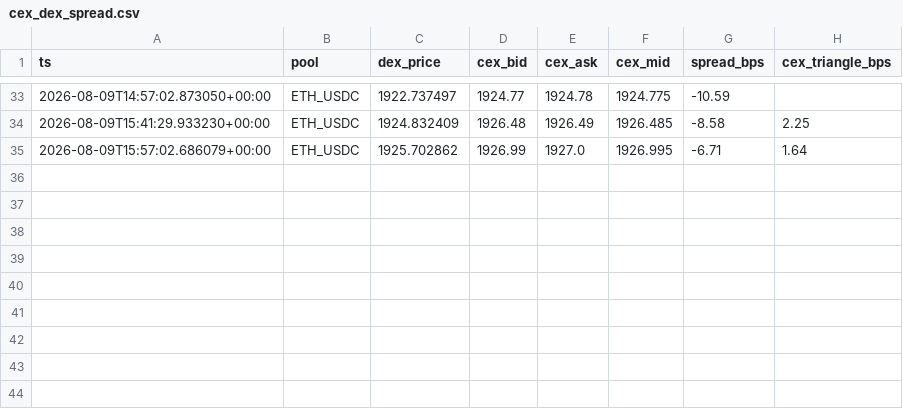
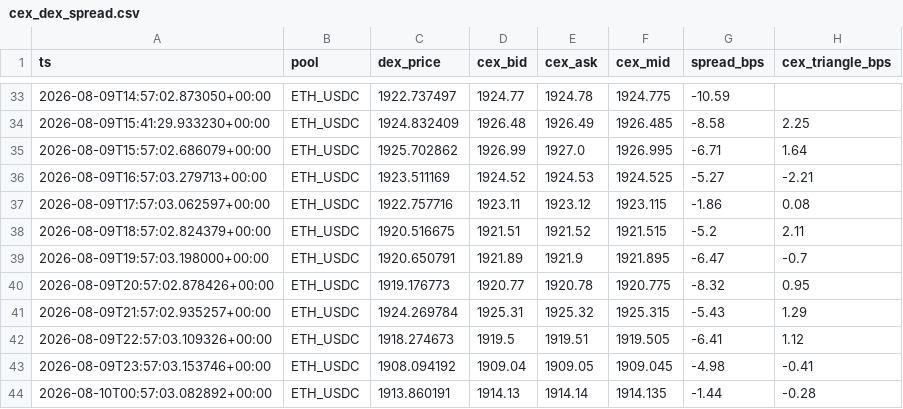
Before and after one commit to Yszdhhh/AlphaHive_V3, a CSV file: reports/cex_dex_spread.csv, drawn as a sheet; only a part is shown, gaps mark what is left out.

```diff
--- a/reports/cex_dex_spread.csv
+++ b/reports/cex_dex_spread.csv
@@ -35 +35,10 @@ ts,pool,dex_price,cex_bid,cex_ask,cex_mid,spread_bps,cex_triangle_bps
 2026-08-09T15:57:02.686079+00:00,ETH_USDC,1925.702862,1926.99,1927.0,1926.995,-6.71,1.64
+2026-08-09T16:57:03.279713+00:00,ETH_USDC,1923.511169,1924.52,1924.53,1924.525,-5.27,-2.21
+2026-08-09T17:57:03.062597+00:00,ETH_USDC,1922.757716,1923.11,1923.12,1923.115,-1.86,0.08
+2026-08-09T18:57:02.824379+00:00,ETH_USDC,1920.516675,1921.51,1921.52,1921.515,-5.2,2.11
+2026-08-09T19:57:03.198000+00:00,ETH_USDC,1920.650791,1921.89,1921.9,1921.895,-6.47,-0.7
+2026-08-09T20:57:02.878426+00:00,ETH_USDC,1919.176773,1920.77,1920.78,1920.775,-8.32,0.95
+2026-08-09T21:57:02.935257+00:00,ETH_USDC,1924.269784,1925.31,1925.32,1925.315,-5.43,1.29
+2026-08-09T22:57:03.109326+00:00,ETH_USDC,1918.274673,1919.5,1919.51,1919.505,-6.41,1.12
+2026-08-09T23:57:03.153746+00:00,ETH_USDC,1908.094192,1909.04,1909.05,1909.045,-4.98,-0.41
+2026-08-10T00:57:03.082892+00:00,ETH_USDC,1913.860191,1914.13,1914.14,1914.135,-1.44,-0.28
```
Also changed, not shown: reports/contract_monitor_candidates.csv, reports/newlisting_candidates.csv, 14 other files.
